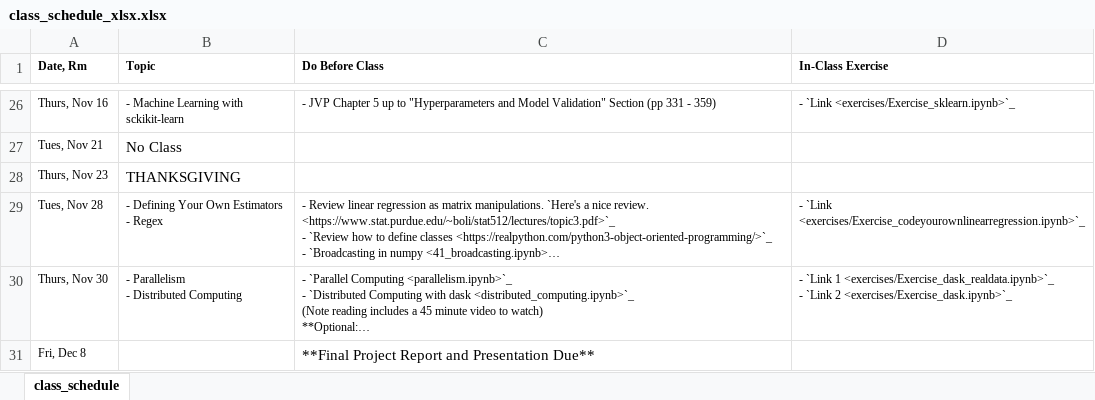
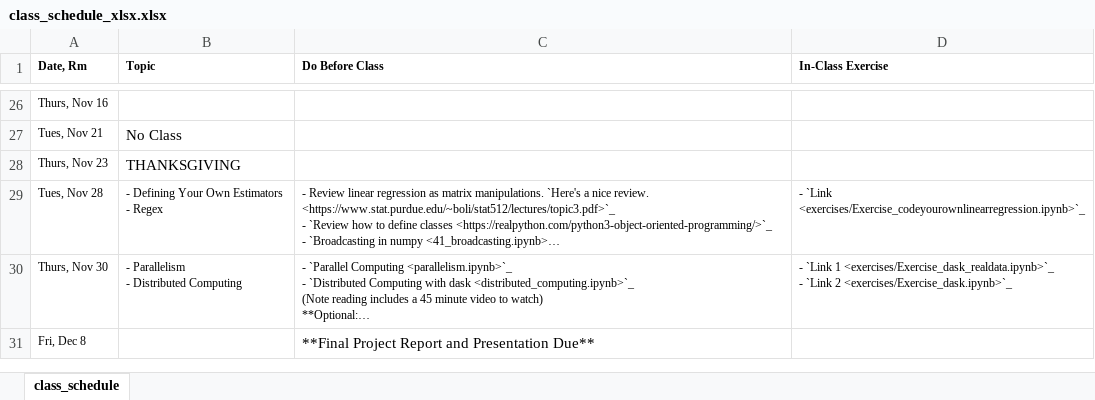
Before and after one commit to nickeubank/practicaldatascience_class, an Excel workbook: source/class_schedule_xlsx.xlsx, sheet class_schedule, drawn as a sheet; only a part is shown, gaps mark what is left out; long unchanged cells end in …; values as stored, in another font and other column widths than the file's, no borders; the diff covers the shown part only; the diff names each change by its address in the sheet, - before the commit and + after, or states it on an @@ line.

```diff
--- a/source/class_schedule_xlsx.xlsx (sheet class_schedule)
+++ b/source/class_schedule_xlsx.xlsx (sheet class_schedule)
-B26 (Topic): - Machine Learning with sckikit-learn
+B26 (Topic): (empty)
-C26 (Do Before Class): - JVP Chapter 5 up to "Hyperparameters and Model Validation" Section (pp 331 - 359)
+C26 (Do Before Class): (empty)
-D26 (In-Class Exercise): - `Link <exercises/Exercise_sklearn.ipynb>`_
+D26 (In-Class Exercise): (empty)
```
Also changed, not shown: 57 edited cells and cell formats elsewhere in this sheet, 18 other files.
